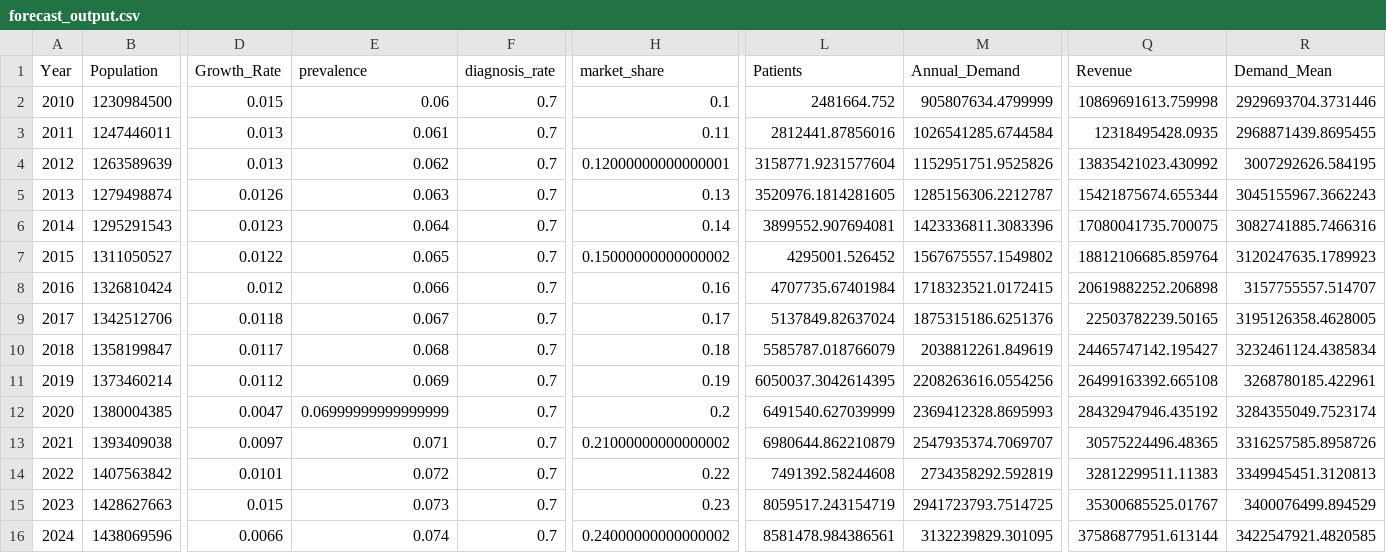
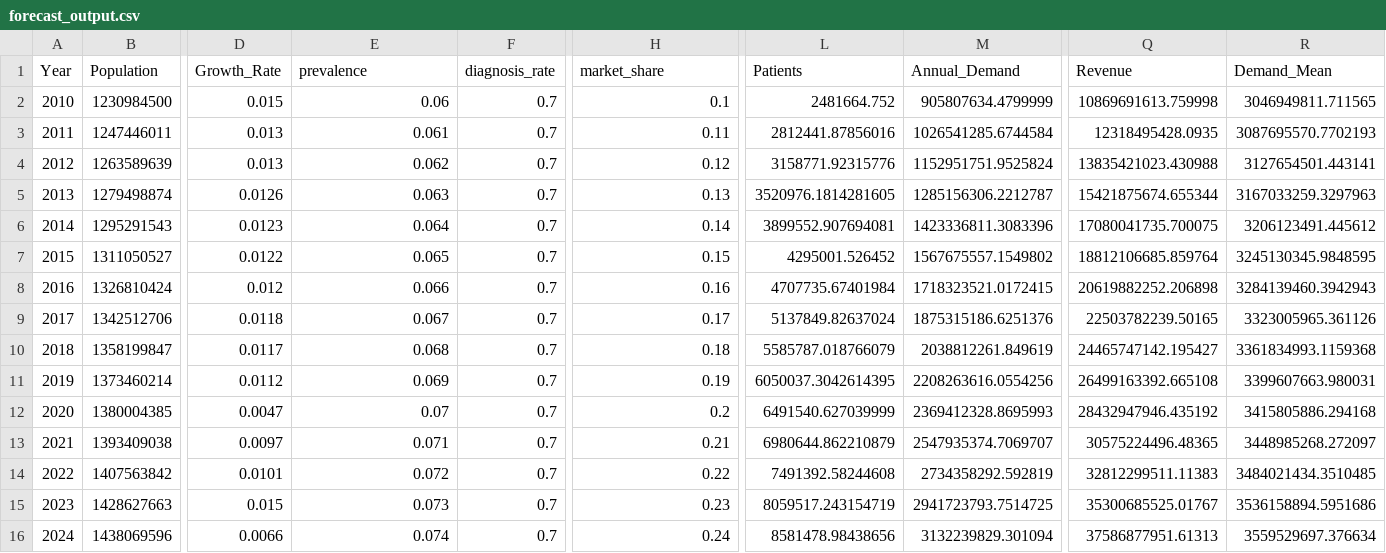
Before and after one commit to mohammadarkam077-beep/Pharma-Drug-Demand-Forecasting, a CSV file: outputs/forecast_output.csv, drawn as a sheet; only a part is shown, gaps mark what is left out; the diff names each change by its address in the sheet, - before the commit and + after, or states it on an @@ line.

Commit message:
🚀 Complete pharma forecasting platform with 5 pages, Bayesian + ML + Sensitivity

```diff
--- a/outputs/forecast_output.csv
+++ b/outputs/forecast_output.csv
-R2 (Demand_Mean): 2929693704.3731446
+R2 (Demand_Mean): 3046949811.711565
-R3 (Demand_Mean): 2968871439.8695455
+R3 (Demand_Mean): 3087695570.7702193
-H4 (market_share): 0.12000000000000001
+H4 (market_share): 0.12
-L4 (Patients): 3158771.9231577604
+L4 (Patients): 3158771.92315776
-M4 (Annual_Demand): 1152951751.9525826
+M4 (Annual_Demand): 1152951751.9525824
-Q4 (Revenue): 13835421023.430992
+Q4 (Revenue): 13835421023.430988
-R4 (Demand_Mean): 3007292626.584195
+R4 (Demand_Mean): 3127654501.443141
-R5 (Demand_Mean): 3045155967.3662243
+R5 (Demand_Mean): 3167033259.3297963
-R6 (Demand_Mean): 3082741885.7466316
+R6 (Demand_Mean): 3206123491.445612
-H7 (market_share): 0.15000000000000002
+H7 (market_share): 0.15
-R7 (Demand_Mean): 3120247635.1789923
+R7 (Demand_Mean): 3245130345.9848595
-R8 (Demand_Mean): 3157755557.514707
+R8 (Demand_Mean): 3284139460.3942943
-R9 (Demand_Mean): 3195126358.4628005
+R9 (Demand_Mean): 3323005965.361126
-R10 (Demand_Mean): 3232461124.4385834
+R10 (Demand_Mean): 3361834993.1159368
-R11 (Demand_Mean): 3268780185.422961
+R11 (Demand_Mean): 3399607663.980031
-E12 (prevalence): 0.06999999999999999
+E12 (prevalence): 0.07
-R12 (Demand_Mean): 3284355049.7523174
+R12 (Demand_Mean): 3415805886.294168
-H13 (market_share): 0.21000000000000002
+H13 (market_share): 0.21
-R13 (Demand_Mean): 3316257585.8958726
+R13 (Demand_Mean): 3448985268.272097
-R14 (Demand_Mean): 3349945451.3120813
+R14 (Demand_Mean): 3484021434.3510485
-R15 (Demand_Mean): 3400076499.894529
+R15 (Demand_Mean): 3536158894.5951686
-H16 (market_share): 0.24000000000000002
+H16 (market_share): 0.24
-L16 (Patients): 8581478.984386561
+L16 (Patients): 8581478.98438656
-M16 (Annual_Demand): 3132239829.301095
+M16 (Annual_Demand): 3132239829.301094
-Q16 (Revenue): 37586877951.613144
+Q16 (Revenue): 37586877951.61313
-R16 (Demand_Mean): 3422547921.4820585
+R16 (Demand_Mean): 3559529697.376634
```
Also changed, not shown: 41 other files.
